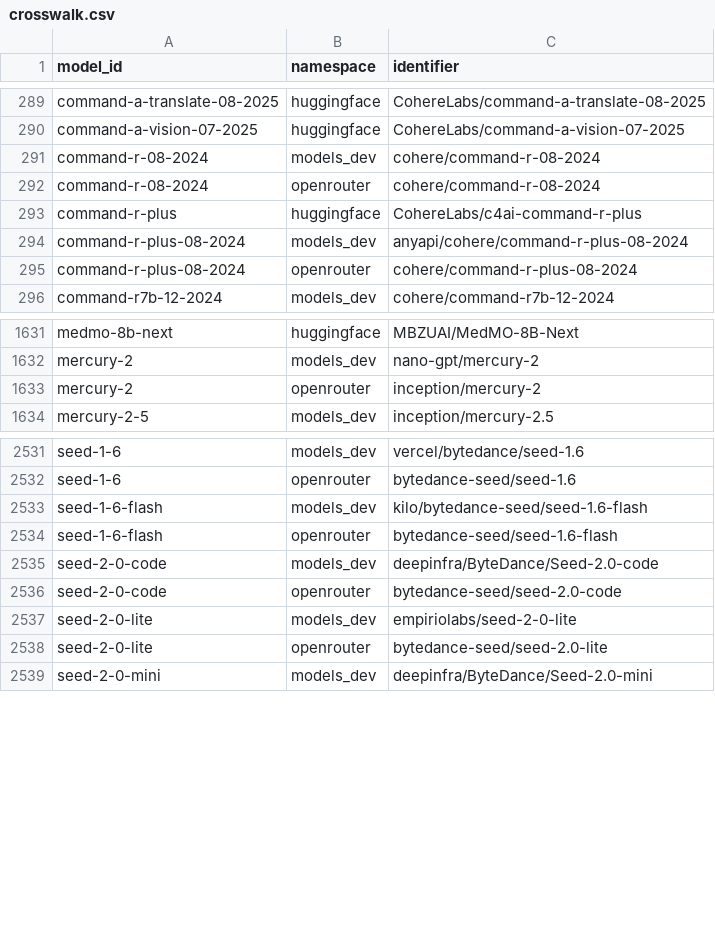
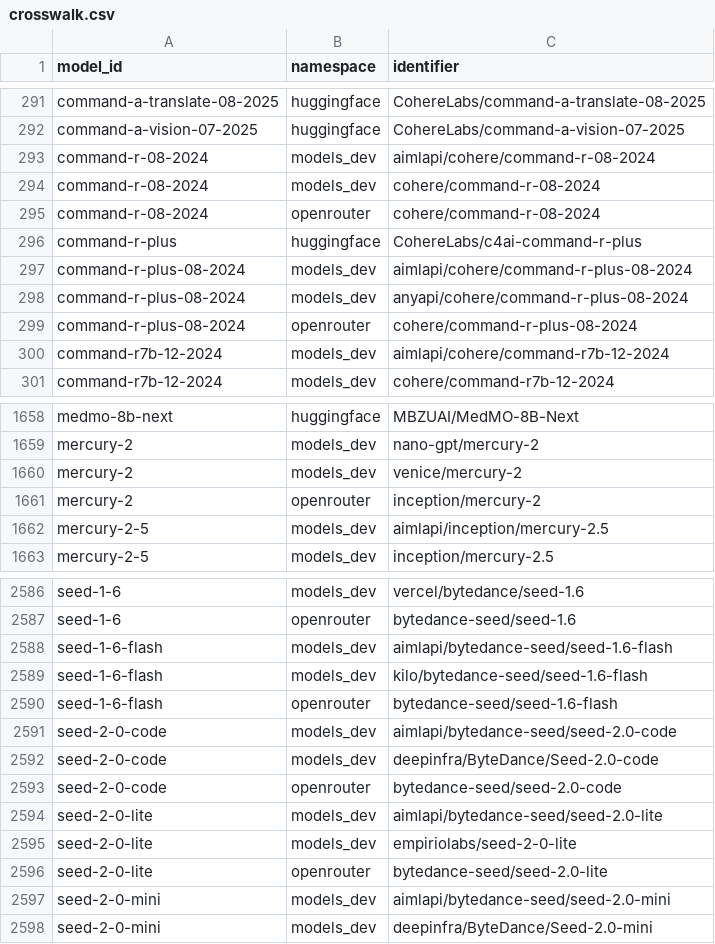
Before and after one commit to YasamanAnsari/llm-ledger, a CSV file: data/core/crosswalk.csv, drawn as a sheet; only a part is shown, gaps mark what is left out; the diff covers the shown part only; the diff names each change by its address in the sheet, - before the commit and + after, or states it on an @@ line.

```diff
--- a/data/core/crosswalk.csv
+++ b/data/core/crosswalk.csv
+row 293: command-r-08-2024 | models_dev | aimlapi/cohere/command-r-08-2024
+row 297: command-r-plus-08-2024 | models_dev | aimlapi/cohere/command-r-plus-08-2024
+row 300: command-r7b-12-2024 | models_dev | aimlapi/cohere/command-r7b-12-2024
+row 1660: mercury-2 | models_dev | venice/mercury-2
+row 1662: mercury-2-5 | models_dev | aimlapi/inception/mercury-2.5
+row 2588: seed-1-6-flash | models_dev | aimlapi/bytedance-seed/seed-1.6-flash
+row 2591: seed-2-0-code | models_dev | aimlapi/bytedance-seed/seed-2.0-code
+row 2594: seed-2-0-lite | models_dev | aimlapi/bytedance-seed/seed-2.0-lite
+row 2597: seed-2-0-mini | models_dev | aimlapi/bytedance-seed/seed-2.0-mini
```
Also changed, not shown: 54 added rows elsewhere in this file, data/core/claims.csv, data/core/events.csv, 25 other files.
